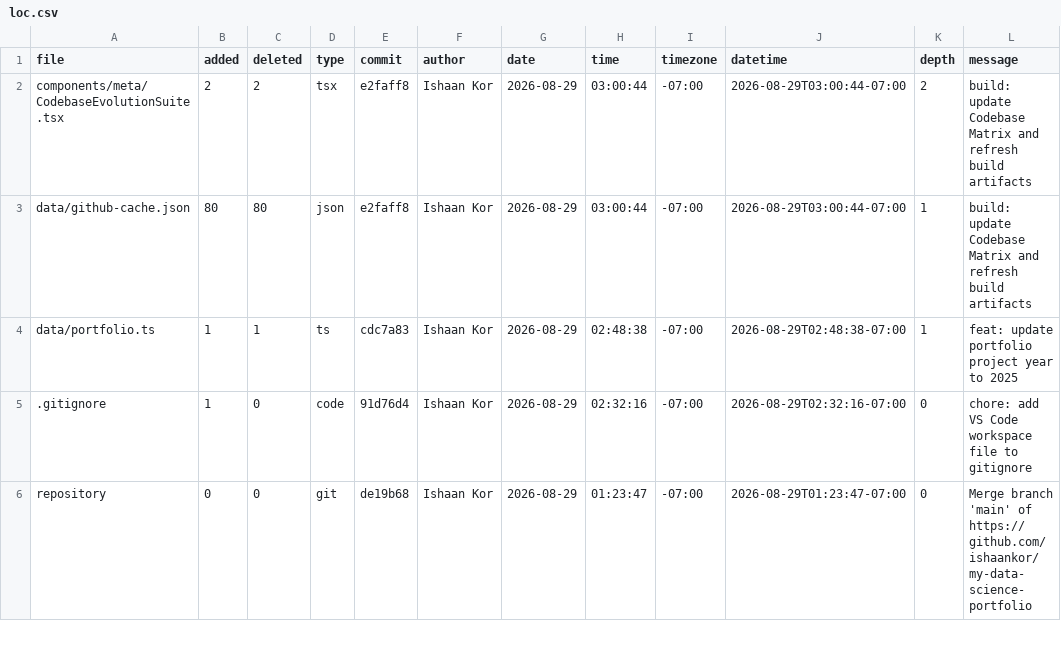
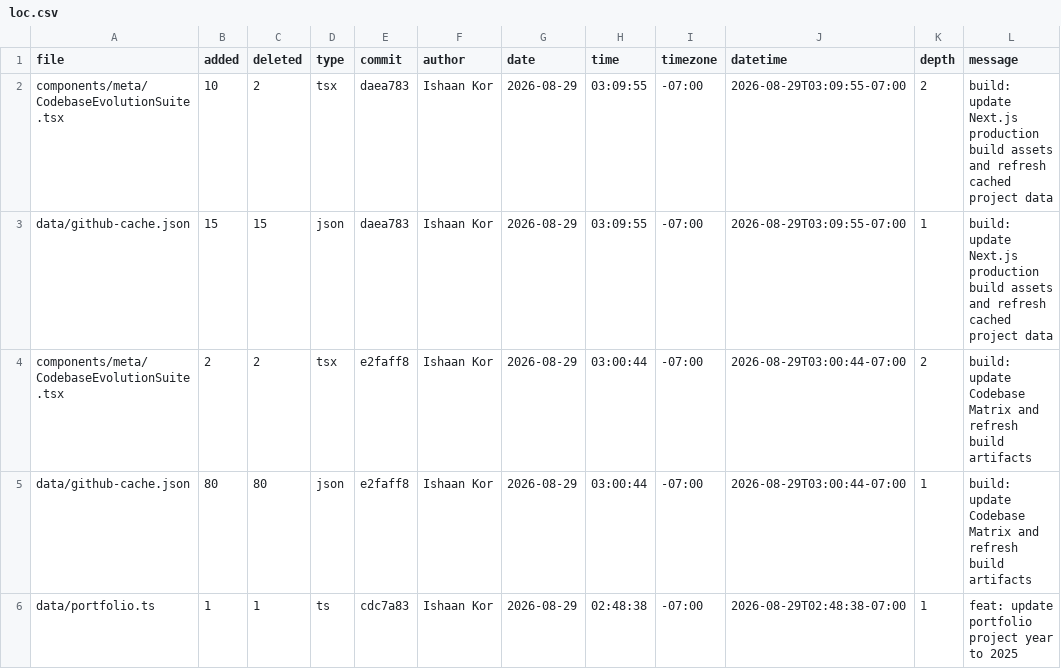
Before and after one commit to ishaankor/my-data-science-portfolio, a CSV file: out/loc.csv, drawn as a sheet; only a part is shown; the shorter side is filled out with more unchanged rows.

```diff
--- a/out/loc.csv
+++ b/out/loc.csv
@@ -1,2 +1,4 @@
 file,added,deleted,type,commit,author,date,time,timezone,datetime,depth,message
+components/meta/CodebaseEvolutionSuite.tsx,10,2,tsx,daea783,Ishaan Kor,2026-08-29,03:09:55,-07:00,2026-08-29T03:09:55-07:00,2,"build: update Next.js production build assets and refresh cached project data"
+data/github-cache.json,15,15,json,daea783,Ishaan Kor,2026-08-29,03:09:55,-07:00,2026-08-29T03:09:55-07:00,1,"build: update Next.js production build assets and refresh cached project data"
 components/meta/CodebaseEvolutionSuite.tsx,2,2,tsx,e2faff8,Ishaan Kor,2026-08-29,03:00:44,-07:00,2026-08-29T03:00:44-07:00,2,"build: update Codebase Matrix and refresh build artifacts"
```
Also changed, not shown: 34 other files.
